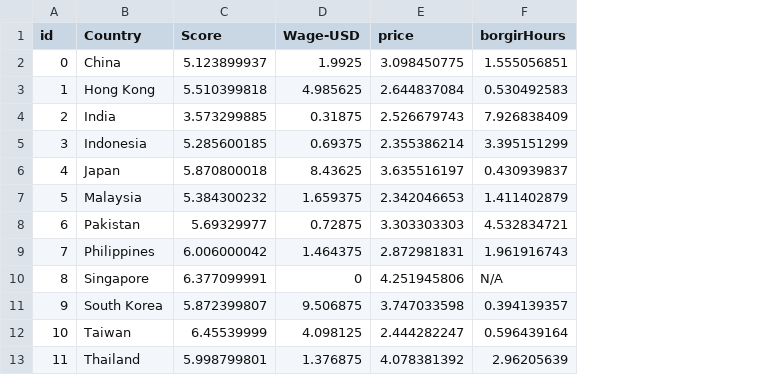
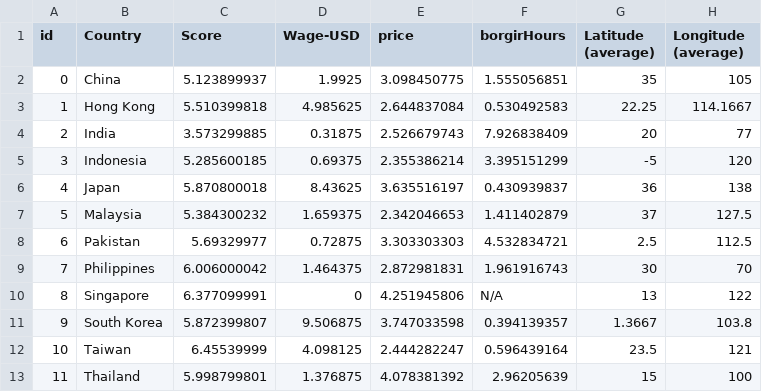
Before and after one commit to pong02/dv2, a CSV file: data/mapData.csv, drawn as a sheet; the diff names each change by its address in the sheet, - before the commit and + after, or states it on an @@ line.

Commit message:
map v2, preparing for hours marker

```diff
--- a/data/mapData.csv
+++ b/data/mapData.csv
+column G (Latitude (average)), rows 2-13: 35 | 22.25 | 20 | -5 | 36 | 37 | 2.5 | 30 | 13 | 1.3667 | 23.5 | 15
+column H (Longitude (average)), rows 2-13: 105 | 114.1667 | 77 | 120 | 138 | 127.5 | 112.5 | 70 | 122 | 103.8 | 121 | 100
```
Also changed, not shown: 3 other files.
